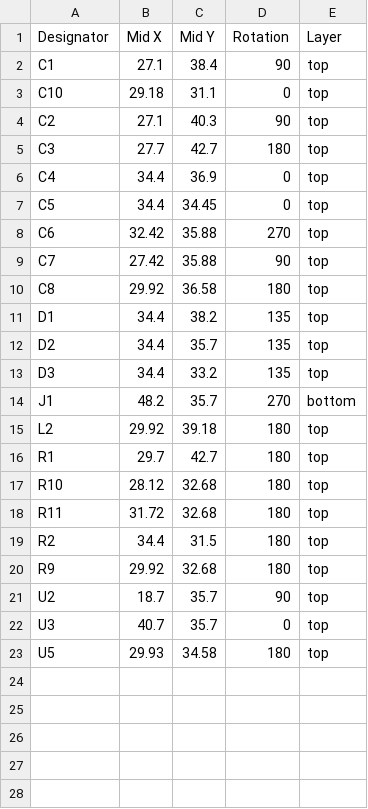
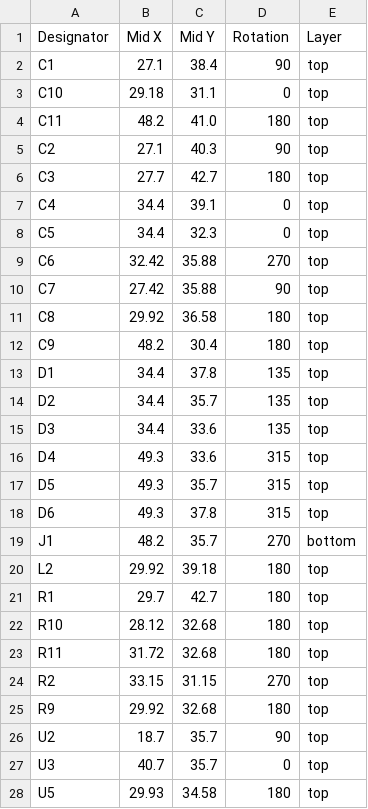
Before and after one commit to revk/ESP32-EnvMon, a CSV file: PCB/USBC/production/positions.csv, drawn as a sheet.

```diff
--- a/PCB/USBC/production/positions.csv
+++ b/PCB/USBC/production/positions.csv
@@ -3,6 +3,7 @@ C1,27.1,38.4,90,top
 C10,29.18,31.1,0,top
+C11,48.2,41.0,180,top
 C2,27.1,40.3,90,top
 C3,27.7,42.7,180,top
-C4,34.4,36.9,0,top
-C5,34.4,34.45,0,top
+C4,34.4,39.1,0,top
+C5,34.4,32.3,0,top
 C6,32.42,35.88,270,top
@@ -10,5 +11,9 @@ C7,27.42,35.88,90,top
 C8,29.92,36.58,180,top
-D1,34.4,38.2,135,top
+C9,48.2,30.4,180,top
+D1,34.4,37.8,135,top
 D2,34.4,35.7,135,top
-D3,34.4,33.2,135,top
+D3,34.4,33.6,135,top
+D4,49.3,33.6,315,top
+D5,49.3,35.7,315,top
+D6,49.3,37.8,315,top
 J1,48.2,35.7,270,bottom
@@ -18,3 +23,3 @@ R10,28.12,32.68,180,top
 R11,31.72,32.68,180,top
-R2,34.4,31.5,180,top
+R2,33.15,31.15,270,top
 R9,29.92,32.68,180,top
```
Also changed, not shown: PCB/USBC/production/bom.csv, 6 other files.
